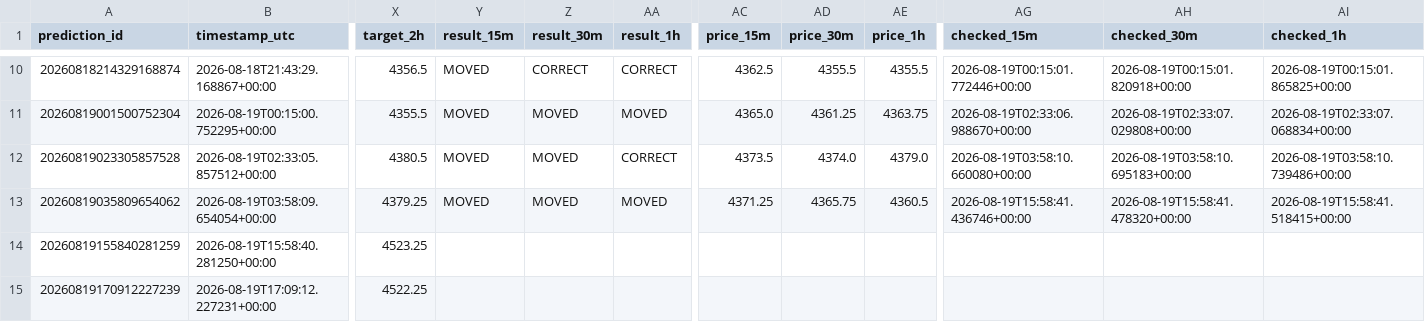
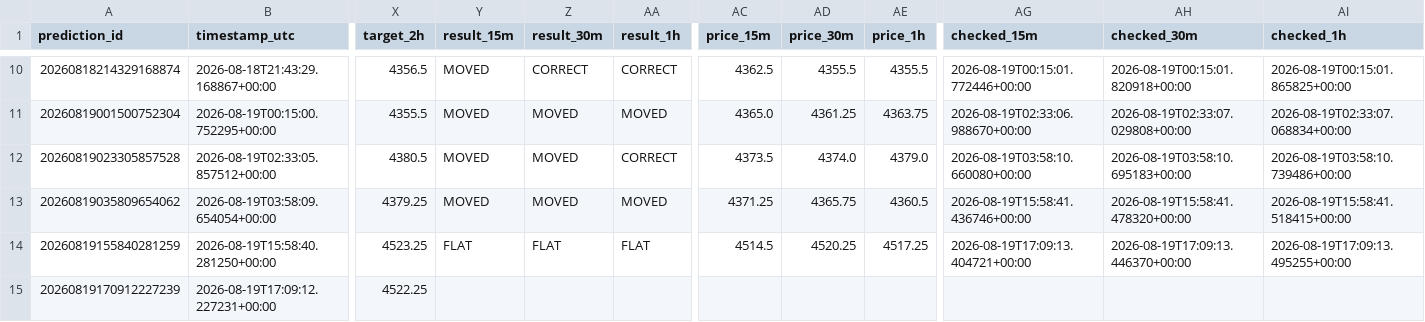
Before and after one commit to smd-netizen/Gold-market-monitor, a CSV file: prediction_history.csv, drawn as a sheet; only a part is shown, gaps mark what is left out; the diff names each change by its address in the sheet, - before the commit and + after, or states it on an @@ line.

Commit message:
Update Gold Market Monitor prediction results

```diff
--- a/prediction_history.csv
+++ b/prediction_history.csv
-Y14 (result_15m): (empty)
+Y14 (result_15m): FLAT
-Z14 (result_30m): (empty)
+Z14 (result_30m): FLAT
-AA14 (result_1h): (empty)
+AA14 (result_1h): FLAT
-AC14 (price_15m): (empty)
+AC14 (price_15m): 4514.5
-AD14 (price_30m): (empty)
+AD14 (price_30m): 4520.25
-AE14 (price_1h): (empty)
+AE14 (price_1h): 4517.25
-AG14 (checked_15m): (empty)
+AG14 (checked_15m): 2026-08-19T17:09:13.404721+00:00
-AH14 (checked_30m): (empty)
+AH14 (checked_30m): 2026-08-19T17:09:13.446370+00:00
-AI14 (checked_1h): (empty)
+AI14 (checked_1h): 2026-08-19T17:09:13.495255+00:00
```
